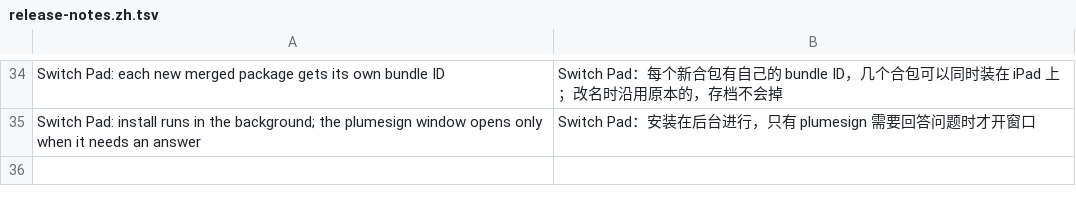
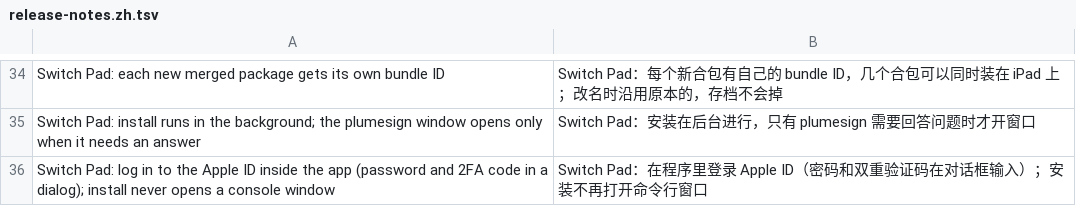
Before and after one commit to Mono0713/ns2ios-shell, a TSV file: .github/release-notes.zh.tsv, drawn as a sheet; only a part is shown, gaps mark what is left out; the diff names each change by its address in the sheet, - before the commit and + after, or states it on an @@ line.

```diff
--- a/.github/release-notes.zh.tsv
+++ b/.github/release-notes.zh.tsv
+row 36: Switch Pad: log in to the Apple ID inside the app (password and 2FA code in a dialog); install never opens a console window | Switch Pad：在程序里登录 Apple ID（密码和双重验证码在对话框输入）；安装不再打开命令行窗口
```
Also changed, not shown: 2 other files.
